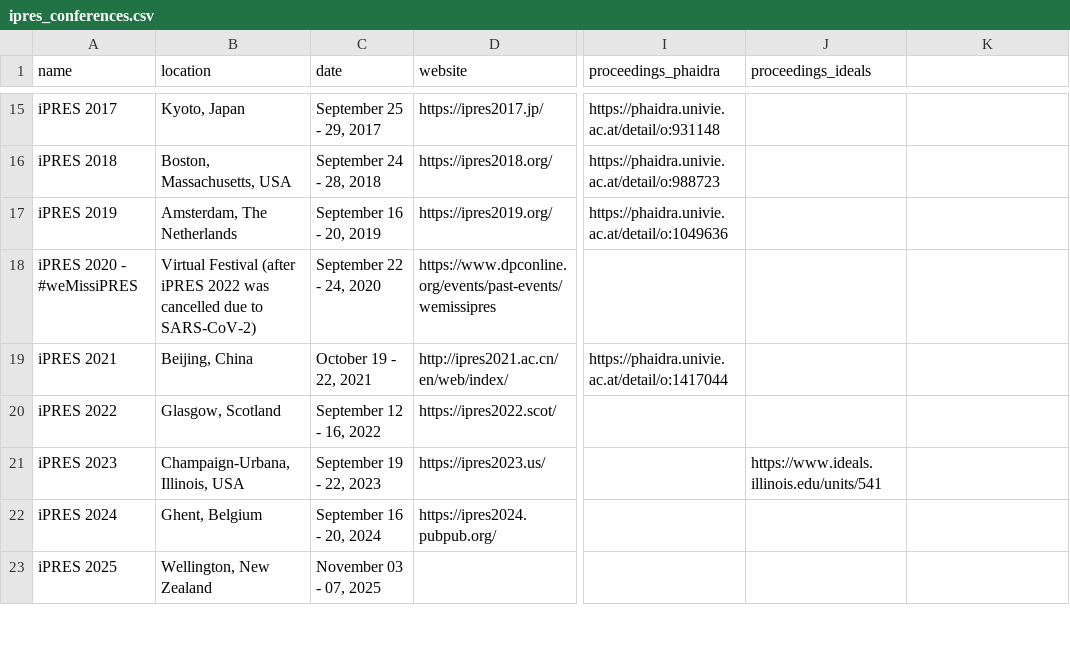
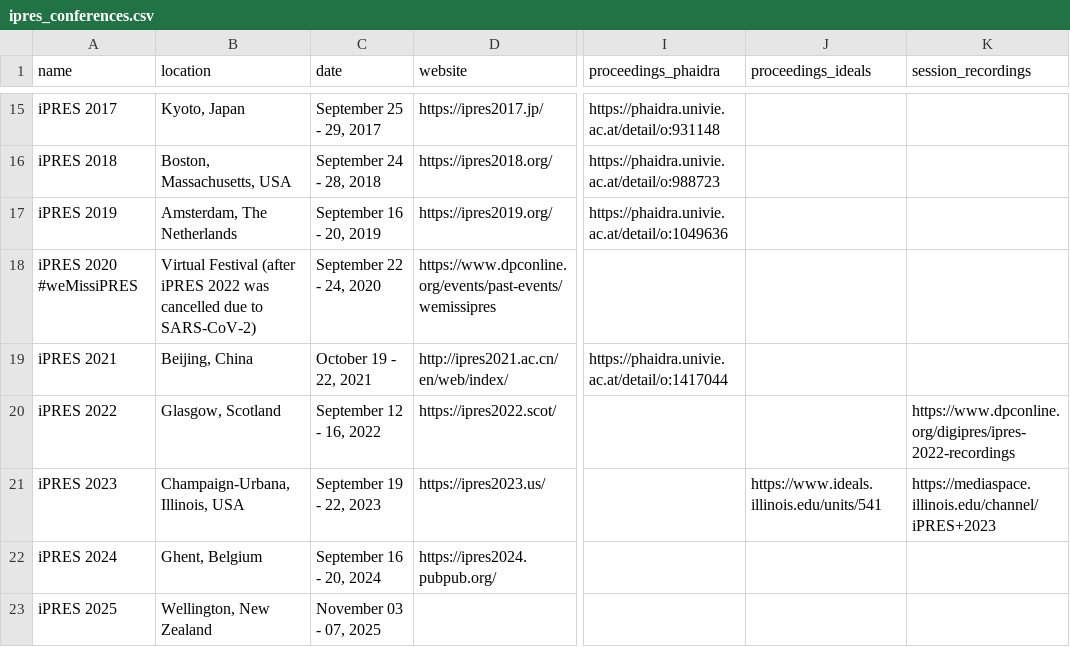
Before and after one commit to digipres/publications, a CSV file: _data/ipres_conferences.csv, drawn as a sheet; only a part is shown, gaps mark what is left out; the diff names each change by its address in the sheet, - before the commit and + after, or states it on an @@ line.

```diff
--- a/_data/ipres_conferences.csv
+++ b/_data/ipres_conferences.csv
-K1: (empty)
+K1: session_recordings
-A18 (name): iPRES 2020 - #weMissiPRES
+A18 (name): iPRES 2020 #weMissiPRES
-K20 (session_recordings): (empty)
+K20 (session_recordings): https://www.dpconline.org/digipres/ipres-2022-recordings
-K21 (session_recordings): (empty)
+K21 (session_recordings): https://mediaspace.illinois.edu/channel/iPRES+2023
```
Also changed, not shown: 29 other files.
